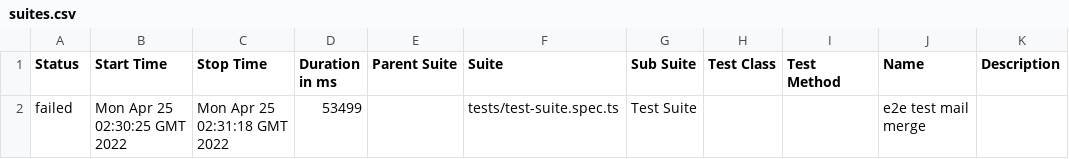
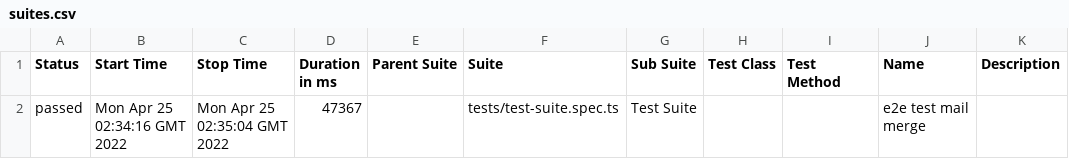
Before and after one commit to jeanljh/pw-testframework, a CSV file: 22/data/suites.csv, drawn as a sheet.

```diff
--- a/22/data/suites.csv
+++ b/22/data/suites.csv
@@ -1,2 +1,2 @@
 "Status","Start Time","Stop Time","Duration in ms","Parent Suite","Suite","Sub Suite","Test Class","Test Method","Name","Description"
-"failed","Mon Apr 25 02:30:25 GMT 2022","Mon Apr 25 02:31:18 GMT 2022","53499","","tests/test-suite.spec.ts","Test Suite","","","e2e test mail merge",""
+"passed","Mon Apr 25 02:34:16 GMT 2022","Mon Apr 25 02:35:04 GMT 2022","47367","","tests/test-suite.spec.ts","Test Suite","","","e2e test mail merge",""
```
Also changed, not shown: 34 other files.
